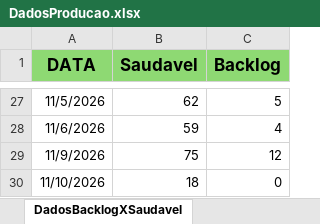
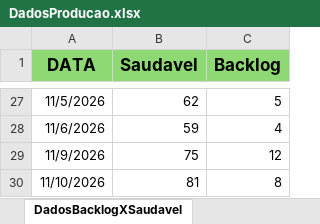
Before and after one commit to Retr00-Br/AcompanhamentoProducao, an Excel workbook: data/DadosProducao.xlsx, sheet DadosBacklogXSaudavel, drawn as a sheet; only a part is shown, gaps mark what is left out; values as stored, in another font and other column widths than the file's, no borders; the diff names each change by its address in the sheet, - before the commit and + after, or states it on an @@ line.

Commit message:
Ultima atualização diária dos dados

```diff
--- a/data/DadosProducao.xlsx (sheet DadosBacklogXSaudavel)
+++ b/data/DadosProducao.xlsx (sheet DadosBacklogXSaudavel)
-B30 (Saudavel): 18
+B30 (Saudavel): 81
-C30 (Backlog): 0
+C30 (Backlog): 8
```
Also changed, not shown: sheet DadosBrutos, sheet LimpezaDados, data/DadosFaturamento.xlsx, data/DadosRomaneios.xlsx.
